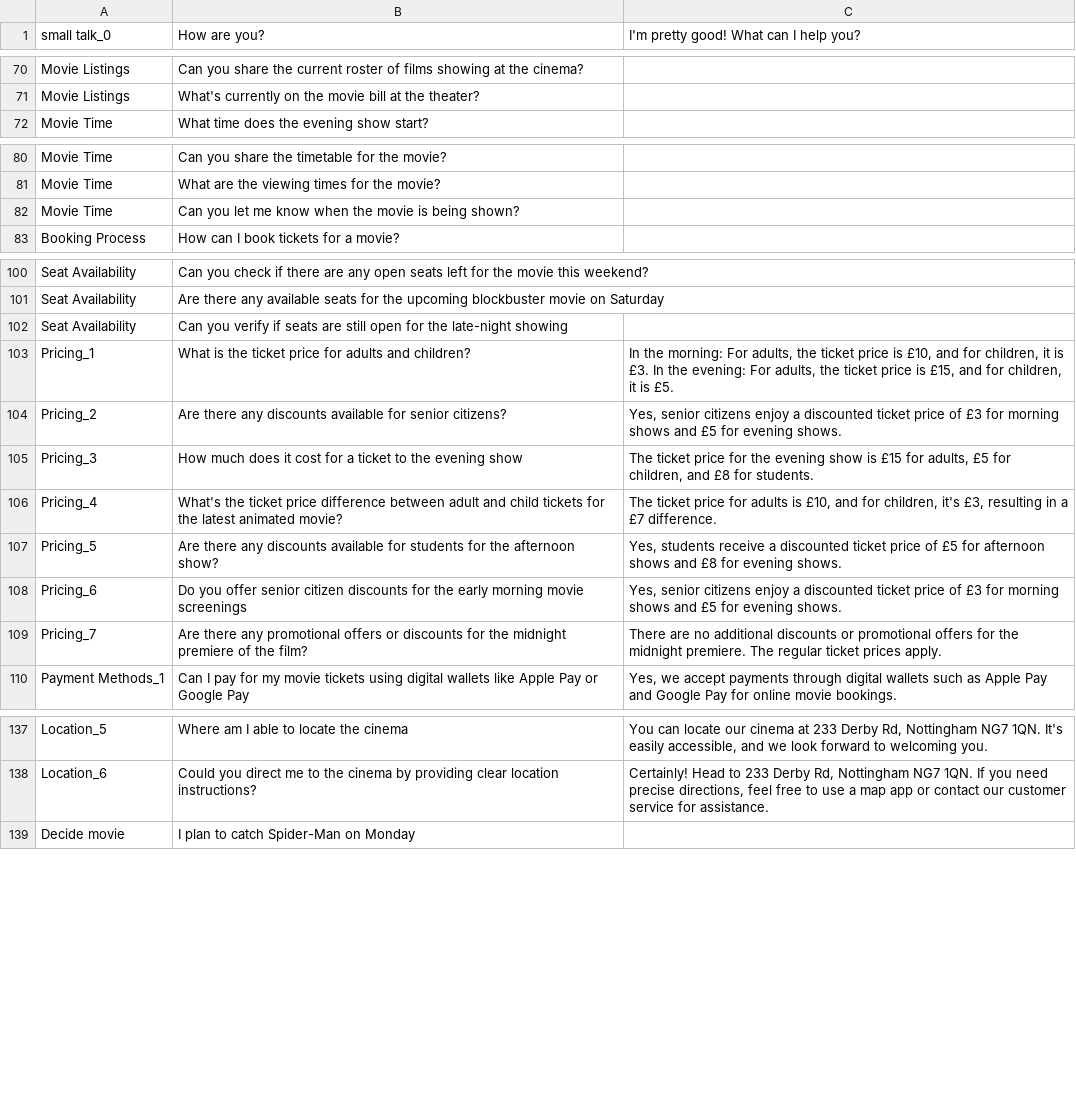
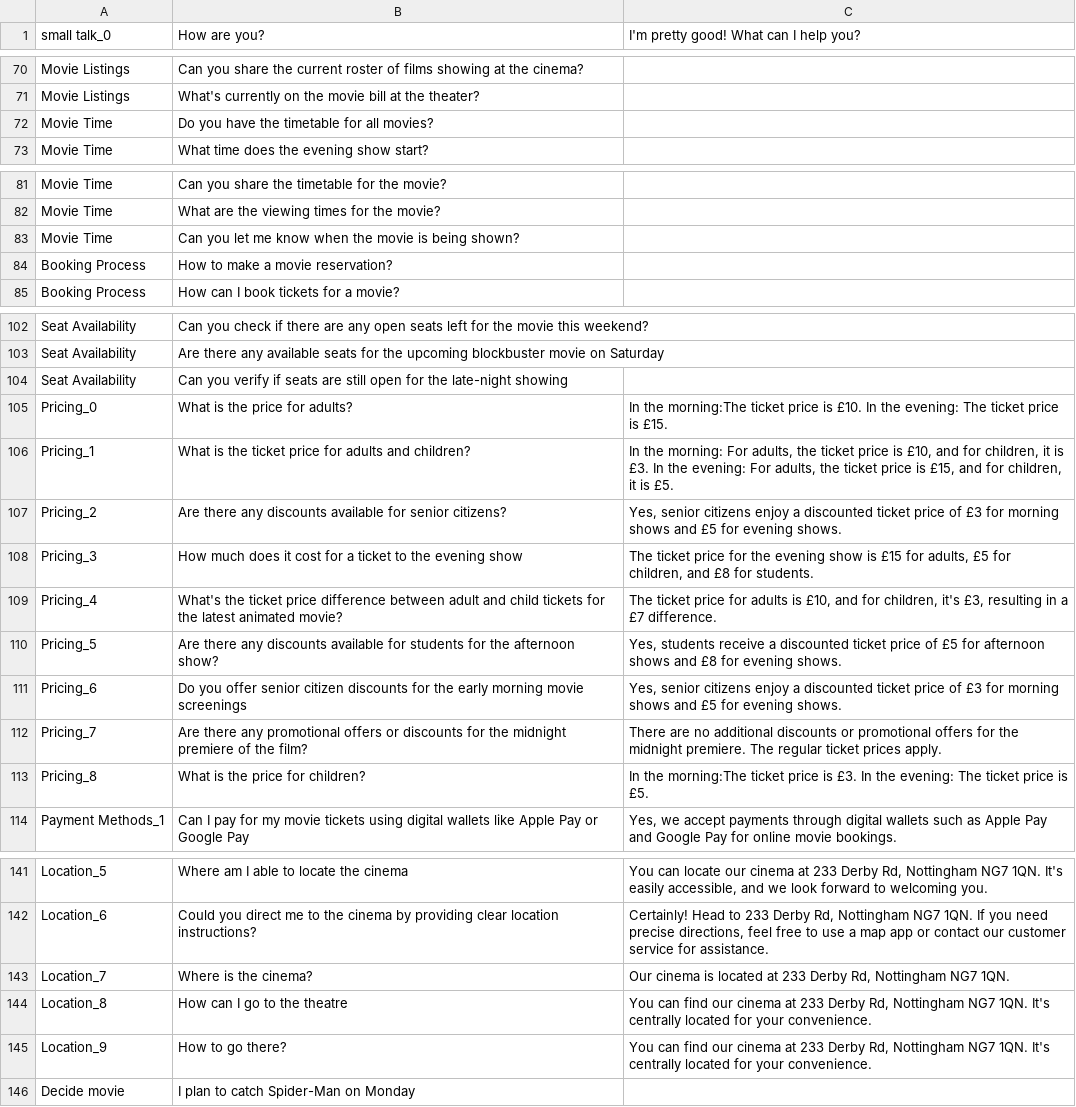
Before and after one commit to jttsai1994/Human-AI-Interaction-Chatbot, a CSV file: movie_intent_qa.csv, drawn as a sheet; only a part is shown, gaps mark what is left out.

Commit message:
add more training data for different intent

```diff
--- a/movie_intent_qa.csv
+++ b/movie_intent_qa.csv
@@ -75,2 +75,3 @@ Movie Listings,Can you share the current roster of films showing at the cinema?,
 Movie Listings,What's currently on the movie bill at the theater?,
+Movie Time,Do you have the timetable for all movies?,
 Movie Time,What time does the evening show  start?,
@@ -86,2 +87,3 @@ Movie Time,What are the viewing times for the movie?,
 Movie Time,Can you let me know when the movie is being shown?,
+Booking Process,How to make a movie reservation?,
 Booking Process,How can I book tickets for a movie?,
@@ -106,2 +108,3 @@ Seat Availability,Are there any available seats for the upcoming blockbuster mov
 Seat Availability,Can you verify if seats are still open for the late-night showing,
+Pricing_0,What is the price for adults?,In the morning:The ticket price is £10. In the evening: The ticket price is £15.
 Pricing_1,What is the ticket price for adults and children?,"In the morning: For adults, the ticket price is £10, and for children, it is £3. In the evening: For adults, the ticket price is £15, and for children, it is £5."
@@ -113,2 +116,3 @@ Pricing_6,Do you offer senior citizen discounts for the early morning movie scre
 Pricing_7,Are there any promotional offers or discounts for the midnight premiere of the film?,There are no additional discounts or promotional offers for the midnight premiere. The regular ticket prices apply.
+Pricing_8,What is the price for children?,In the morning:The ticket price is £3. In the evening: The ticket price is £5.
 Payment Methods_1,Can I pay for my movie tickets using digital wallets like Apple Pay or Google Pay,"Yes, we accept payments through digital wallets such as Apple Pay and Google Pay for online movie bookings."
@@ -142,2 +146,5 @@ Location_5,Where am I able to locate the cinema,"You can locate our cinema at 23
 Location_6,Could you direct me to the cinema by providing clear location instructions?,"Certainly! Head to 233 Derby Rd, Nottingham NG7 1QN. If you need precise directions, feel free to use a map app or contact our customer service for assistance."
+Location_7,Where is the cinema?,"Our cinema is located at 233 Derby Rd, Nottingham NG7 1QN."
+Location_8,How can I go to the theatre ,"You can find our cinema at 233 Derby Rd, Nottingham NG7 1QN. It's centrally located for your convenience."
+Location_9,How to go there?,"You can find our cinema at 233 Derby Rd, Nottingham NG7 1QN. It's centrally located for your convenience."
 Decide movie,I plan to catch Spider-Man on Monday,
```
